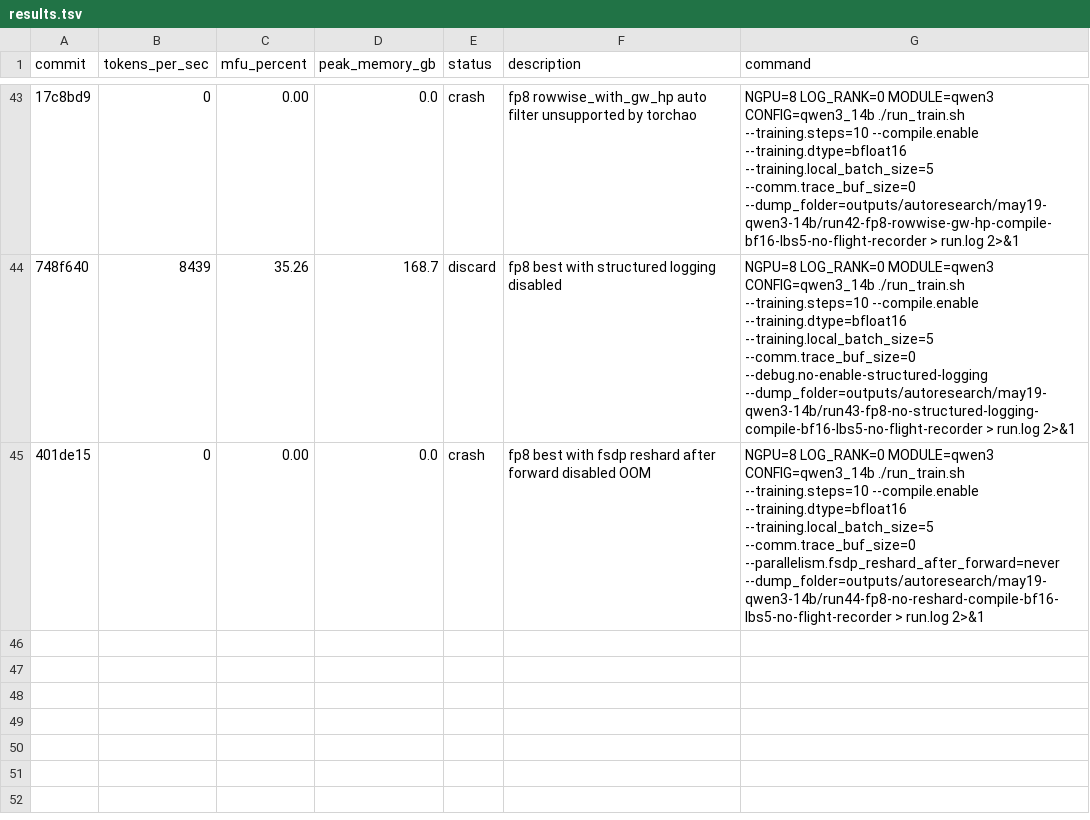
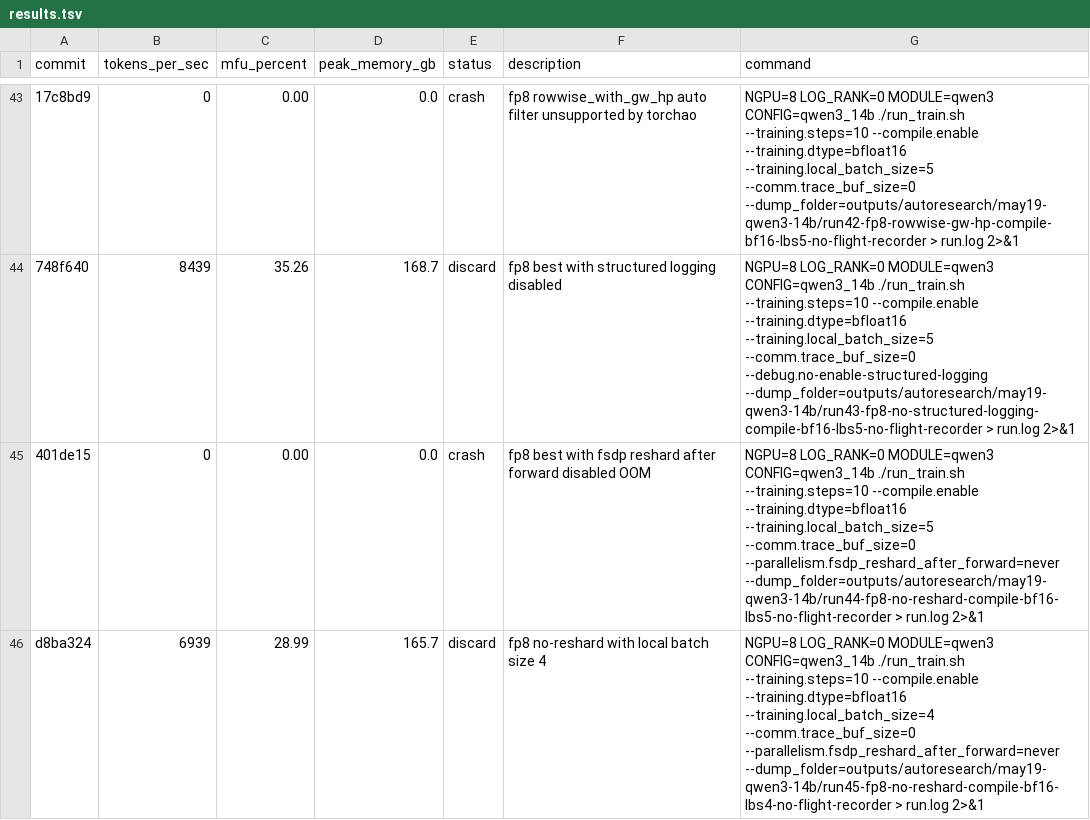
Before and after one commit to pytorch/torchtitan, a TSV file: results.tsv, drawn as a sheet; only a part is shown, gaps mark what is left out; the diff names each change by its address in the sheet, - before the commit and + after, or states it on an @@ line.

Commit message:
Record Qwen3 no-reshard batch four result

```diff
--- a/results.tsv
+++ b/results.tsv
+row 46: d8ba324 | 6939 | 28.99 | 165.7 | discard | fp8 no-reshard with local batch size 4 | NGPU=8 LOG_RANK=0 MODULE=qwen3 CONFIG=qwen3_14b ./run_train.sh --training.steps=10 --compile.enable --training.dtype=bfloat16 --training.local_batch_size=4 --comm.trace_buf_size=0 --parallelism.fsdp_reshard_after_forward=never --dump_folder=outputs/autoresearch/may19-qwen3-14b/run45-fp8-no-reshard-compile-bf16-lbs4-no-flight-recorder > run.log 2>&1
```
Also changed, not shown: 3 other files.
